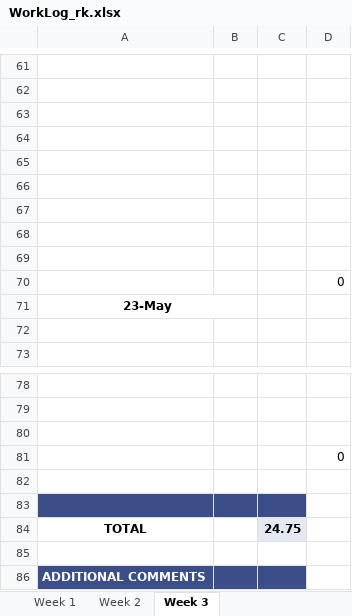
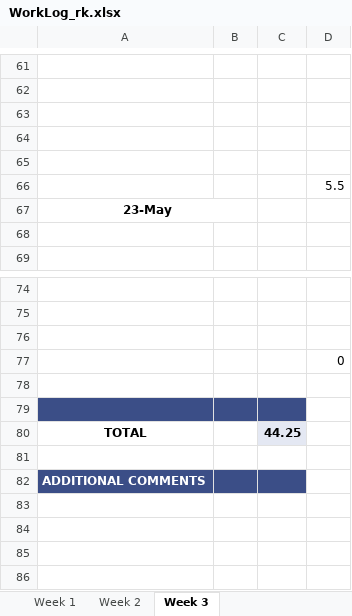
Before and after one commit to ubco-mds-2020-labs/w2020-data599-capstone-projects-ubc-udl, an Excel workbook: personal-logs/ryan-koenig/WorkLog_rk.xlsx, sheet Week 3, drawn as a sheet; only a part is shown, gaps mark what is left out; values as stored, in another font and other column widths than the file's, no borders; conditional formats not drawn; removed rows and columns are numbered as before the commit, all else as after; the diff covers the shown part only; the diff names each change by its address in the sheet, - before the commit and + after, or states it on an @@ line.

```diff
--- a/personal-logs/ryan-koenig/WorkLog_rk.xlsx (sheet Week 3)
+++ b/personal-logs/ryan-koenig/WorkLog_rk.xlsx (sheet Week 3)
-row 66: (empty)
-row 67: (empty)
-row 68: (empty)
-row 69: (empty)
-D66: 0
+D66: 5.5
-C80: 24.75
+C80: 44.25
```
Also changed, not shown: 6 added rows, 6 removed rows and 16 edited cells elsewhere in this sheet, formulas that keep their value.
